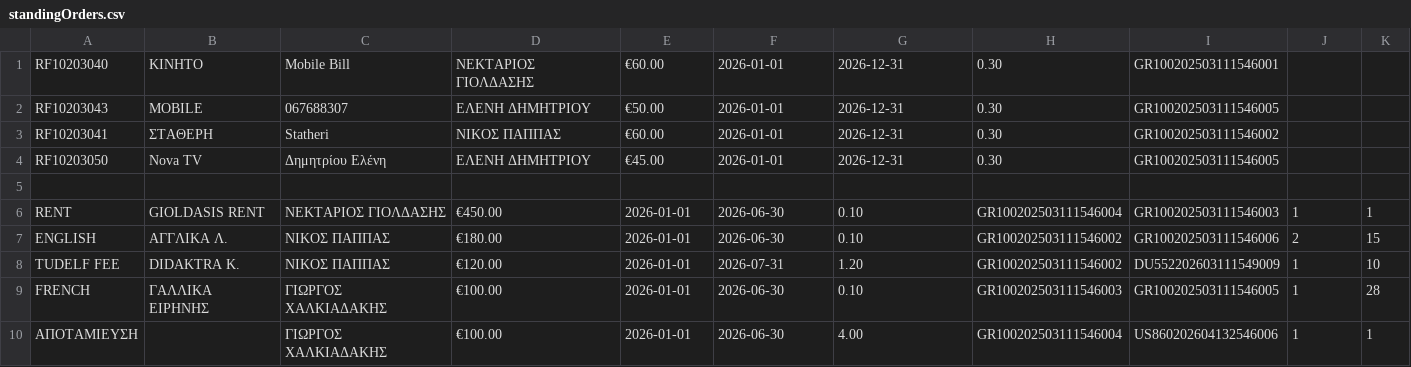
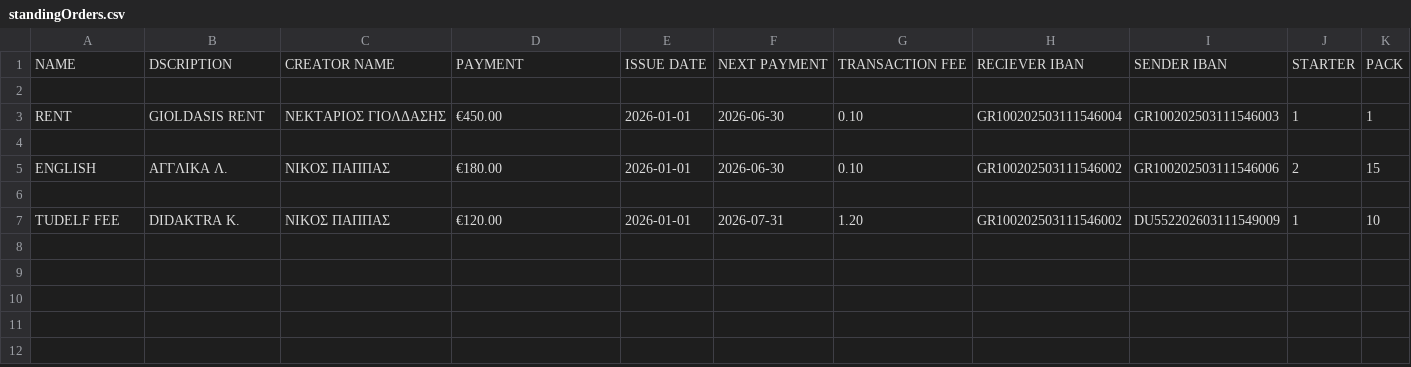
Before and after one commit to Efto-Tat/Bank-of-TUC, a CSV file: BANK_OF_TUC/standingOrders.csv, drawn as a sheet.

Commit message:
Update standingOrders.csv

```diff
--- a/BANK_OF_TUC/standingOrders.csv
+++ b/BANK_OF_TUC/standingOrders.csv
@@ -1,10 +1,7 @@
-RF10203040,ΚΙΝΗΤΟ,Mobile Bill,ΝΕΚΤΑΡΙΟΣ ΓΙΟΛΔΑΣΗΣ,€60.00,2026-01-01,2026-12-31,0.30,GR100202503111546001,
-RF10203043,MOBILE,067688307,ΕΛΕΝΗ ΔΗΜΗΤΡΙΟΥ,€50.00,2026-01-01,2026-12-31,0.30,GR100202503111546005,
-RF10203041,ΣΤΑΘΕΡΗ,Statheri,ΝΙΚΟΣ ΠΑΠΠΑΣ,€60.00,2026-01-01,2026-12-31,0.30,GR100202503111546002,
-RF10203050,Nova TV,Δημητρίου Ελένη ,ΕΛΕΝΗ ΔΗΜΗΤΡΙΟΥ,€45.00,2026-01-01,2026-12-31,0.30,GR100202503111546005,
+NAME, DSCRIPTION, CREATOR NAME, PAYMENT, ISSUE DATE, NEXT PAYMENT, TRANSACTION FEE, RECIEVER IBAN, SENDER IBAN, STARTER, PACK
 
 RENT,GIOLDASIS RENT,ΝΕΚΤΑΡΙΟΣ ΓΙΟΛΔΑΣΗΣ,€450.00,2026-01-01,2026-06-30,0.10,GR100202503111546004,GR100202503111546003,1,1
+
 ENGLISH,ΑΓΓΛΙΚΑ Λ.,ΝΙΚΟΣ ΠΑΠΠΑΣ,€180.00,2026-01-01,2026-06-30,0.10,GR100202503111546002,GR100202503111546006,2,15
+
 TUDELF FEE,DIDAKTRA K.,ΝΙΚΟΣ ΠΑΠΠΑΣ,€120.00,2026-01-01,2026-07-31,1.20,GR100202503111546002,DU552202603111549009,1,10
-FRENCH,ΓΑΛΛΙΚΑ ΕΙΡΗΝΗΣ,ΓΙΩΡΓΟΣ ΧΑΛΚΙΑΔΑΚΗΣ,€100.00,2026-01-01,2026-06-30,0.10,GR100202503111546003,GR100202503111546005,1,28
-ΑΠΟΤΑΜΙΕΥΣΗ,,ΓΙΩΡΓΟΣ ΧΑΛΚΙΑΔΑΚΗΣ,€100.00,2026-01-01,2026-06-30,4.00,GR100202503111546004,US860202604132546006,1,1
```
